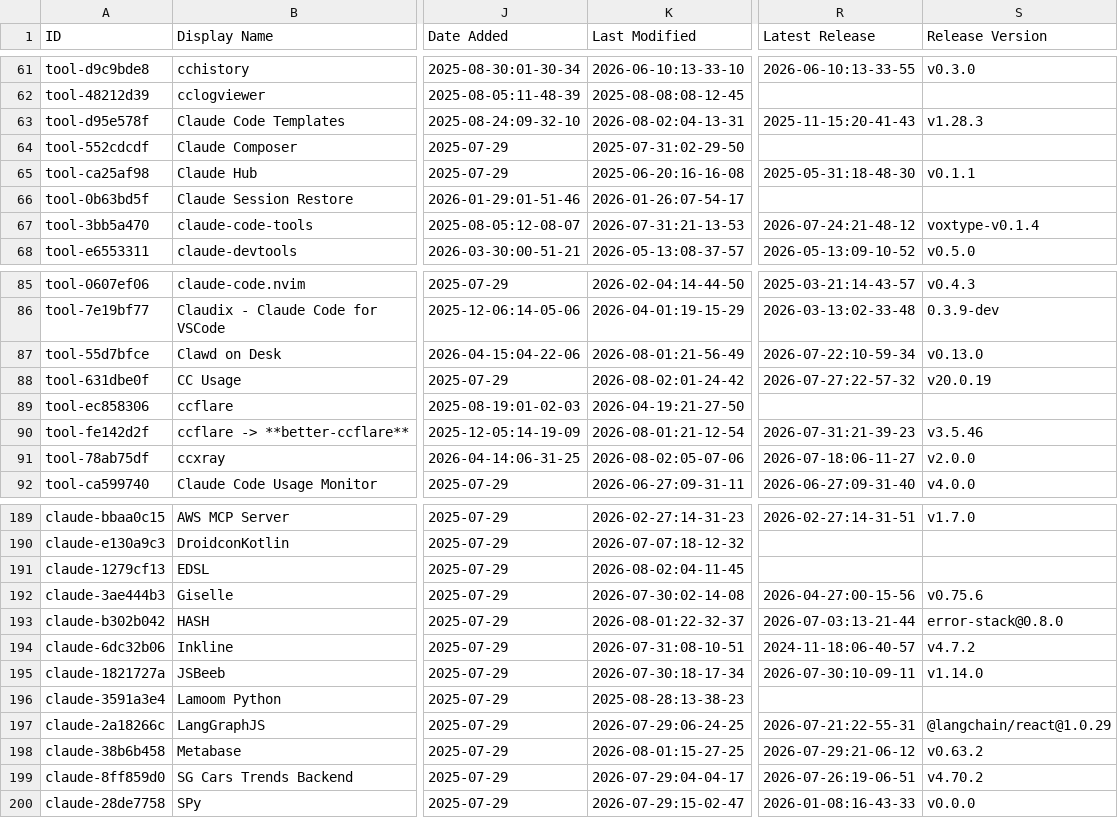
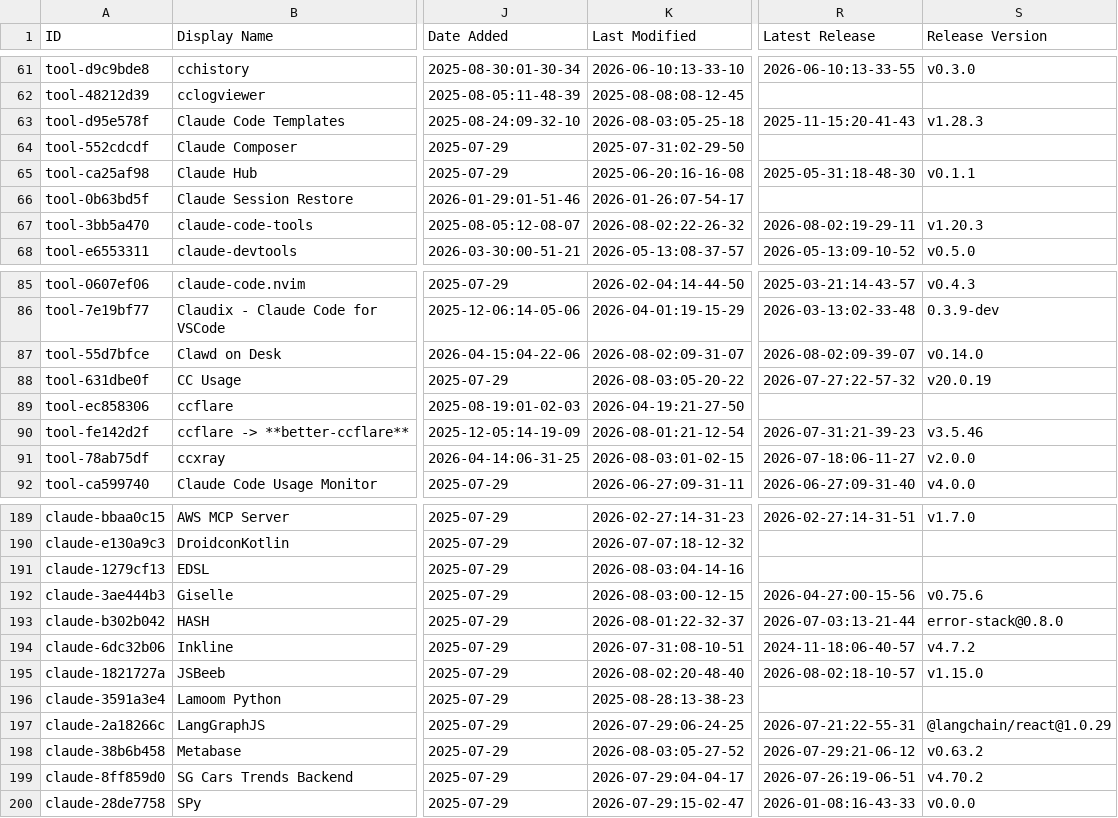
Before and after one commit to jarredh/awesome-claude-code, a CSV file: THE_RESOURCES_TABLE.csv, drawn as a sheet; only a part is shown, gaps mark what is left out; the diff covers the shown part only; the diff names each change by its address in the sheet, - before the commit and + after, or states it on an @@ line.

```diff
--- a/THE_RESOURCES_TABLE.csv
+++ b/THE_RESOURCES_TABLE.csv
-K63 (Last Modified): 2026-08-02:04-13-31
+K63 (Last Modified): 2026-08-03:05-25-18
-K67 (Last Modified): 2026-07-31:21-13-53
+K67 (Last Modified): 2026-08-02:22-26-32
-R67 (Latest Release): 2026-07-24:21-48-12
+R67 (Latest Release): 2026-08-02:19-29-11
-S67 (Release Version): voxtype-v0.1.4
+S67 (Release Version): v1.20.3
-K87 (Last Modified): 2026-08-01:21-56-49
+K87 (Last Modified): 2026-08-02:09-31-07
-R87 (Latest Release): 2026-07-22:10-59-34
+R87 (Latest Release): 2026-08-02:09-39-07
-S87 (Release Version): v0.13.0
+S87 (Release Version): v0.14.0
-K88 (Last Modified): 2026-08-02:01-24-42
+K88 (Last Modified): 2026-08-03:05-20-22
-K91 (Last Modified): 2026-08-02:05-07-06
+K91 (Last Modified): 2026-08-03:01-02-15
-K191 (Last Modified): 2026-08-02:04-11-45
+K191 (Last Modified): 2026-08-03:04-14-16
-K192 (Last Modified): 2026-07-30:02-14-08
+K192 (Last Modified): 2026-08-03:00-12-15
-K195 (Last Modified): 2026-07-30:18-17-34
+K195 (Last Modified): 2026-08-02:20-48-40
-R195 (Latest Release): 2026-07-30:10-09-11
+R195 (Latest Release): 2026-08-02:18-10-57
-S195 (Release Version): v1.14.0
+S195 (Release Version): v1.15.0
-K198 (Last Modified): 2026-08-01:15-27-25
+K198 (Last Modified): 2026-08-03:05-27-52
```
Also changed, not shown: 14 edited cells elsewhere in this file.
